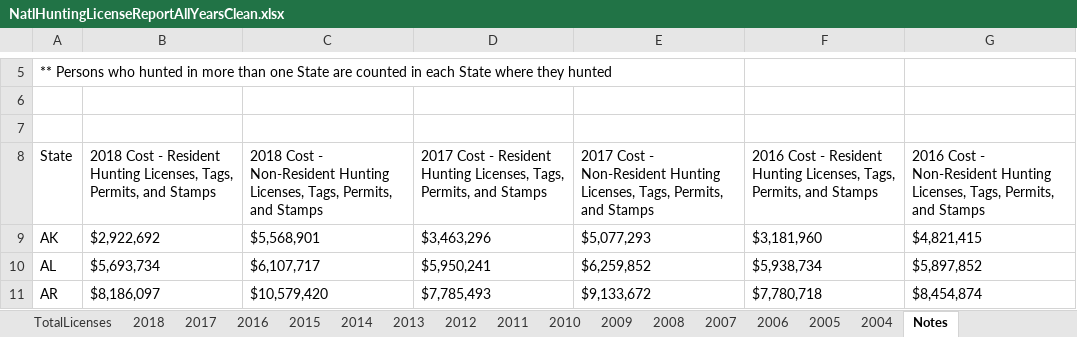
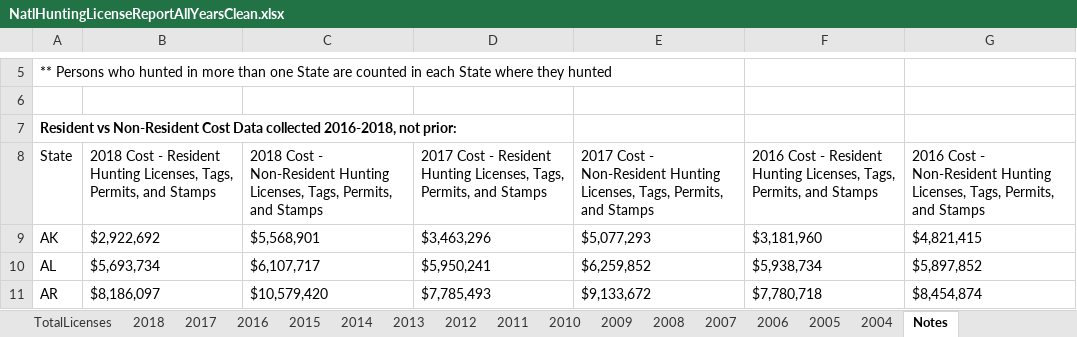
Before and after one commit to HKuz/DSforC, an Excel workbook: Participation/Data/NatlHuntingLicenseReportAllYearsClean.xlsx, sheet Notes, drawn as a sheet; only a part is shown, gaps mark what is left out; values as stored, in another font and other column widths than the file's, no borders; the diff names each change by its address in the sheet, - before the commit and + after, or states it on an @@ line.

Commit message:
Import license data to notebook

```diff
--- a/Participation/Data/NatlHuntingLicenseReportAllYearsClean.xlsx (sheet Notes)
+++ b/Participation/Data/NatlHuntingLicenseReportAllYearsClean.xlsx (sheet Notes)
-A7 (State): (empty)
+A7 (State): Resident vs Non-Resident Cost Data collected 2016-2018, not prior:
```
Also changed, not shown: sheet TotalLicenses, formulas that keep their value, 1 other file.
